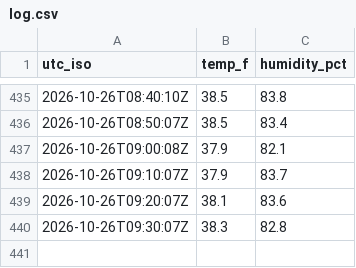
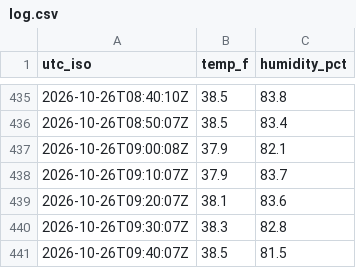
Before and after one commit to W1JGC/th3-monitor, a CSV file: log.csv, drawn as a sheet; only a part is shown, gaps mark what is left out.

Commit message:
data: th3 update 2026-10-26T09:42:02Z

```diff
--- a/log.csv
+++ b/log.csv
@@ -440 +440,2 @@ utc_iso,temp_f,humidity_pct
 2026-10-26T09:30:07Z,38.3,82.8
+2026-10-26T09:40:07Z,38.5,81.5
```
